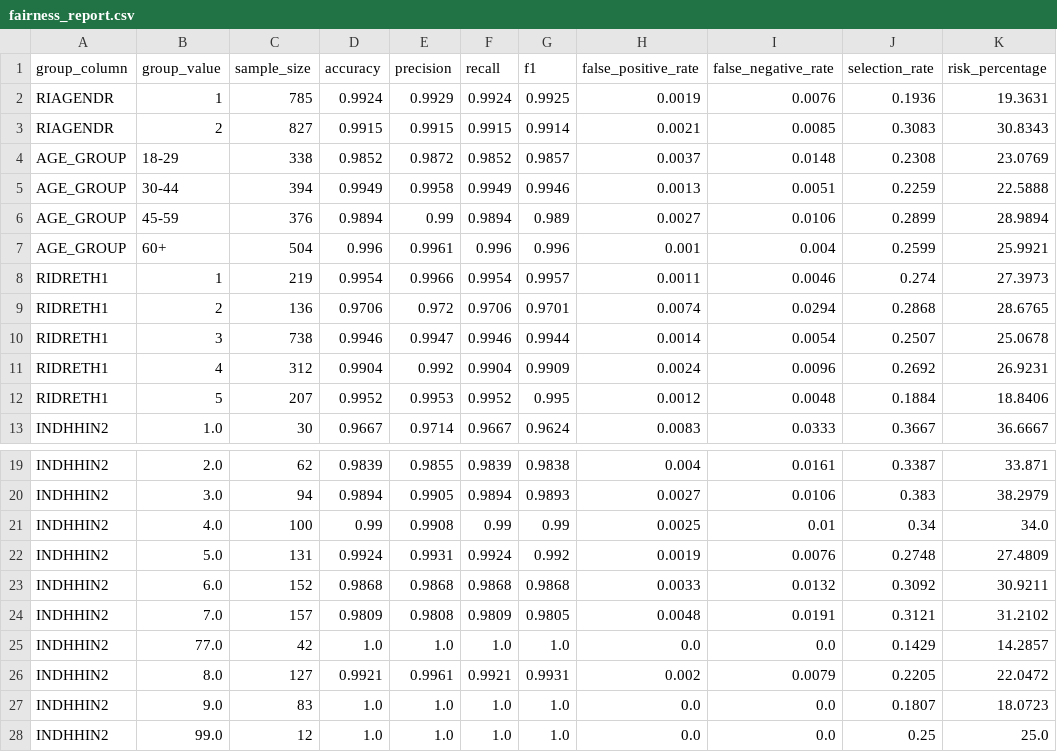
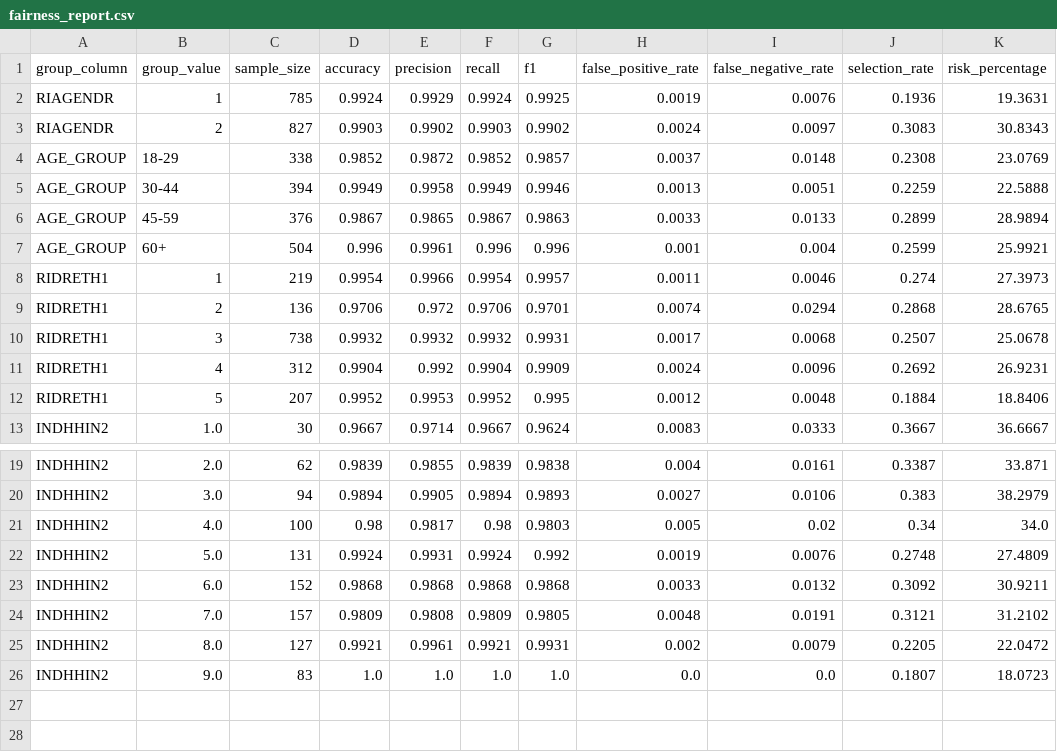
Before and after one commit to mahrukhyasir3-creator/mentalhealthiq-66426, a CSV file: data/fairness_reports/fairness_report.csv, drawn as a sheet; only a part is shown, gaps mark what is left out.

```diff
--- a/data/fairness_reports/fairness_report.csv
+++ b/data/fairness_reports/fairness_report.csv
@@ -2,6 +2,6 @@ group_column,group_value,sample_size,accuracy,precision,recall,f1,false_positive
 RIAGENDR,1,785,0.9924,0.9929,0.9924,0.9925,0.0019,0.0076,0.1936,19.3631
-RIAGENDR,2,827,0.9915,0.9915,0.9915,0.9914,0.0021,0.0085,0.3083,30.8343
+RIAGENDR,2,827,0.9903,0.9902,0.9903,0.9902,0.0024,0.0097,0.3083,30.8343
 AGE_GROUP,18-29,338,0.9852,0.9872,0.9852,0.9857,0.0037,0.0148,0.2308,23.0769
 AGE_GROUP,30-44,394,0.9949,0.9958,0.9949,0.9946,0.0013,0.0051,0.2259,22.5888
-AGE_GROUP,45-59,376,0.9894,0.99,0.9894,0.989,0.0027,0.0106,0.2899,28.9894
+AGE_GROUP,45-59,376,0.9867,0.9865,0.9867,0.9863,0.0033,0.0133,0.2899,28.9894
 AGE_GROUP,60+,504,0.996,0.9961,0.996,0.996,0.001,0.004,0.2599,25.9921
@@ -9,3 +9,3 @@ RIDRETH1,1,219,0.9954,0.9966,0.9954,0.9957,0.0011,0.0046,0.274,27.3973
 RIDRETH1,2,136,0.9706,0.972,0.9706,0.9701,0.0074,0.0294,0.2868,28.6765
-RIDRETH1,3,738,0.9946,0.9947,0.9946,0.9944,0.0014,0.0054,0.2507,25.0678
+RIDRETH1,3,738,0.9932,0.9932,0.9932,0.9931,0.0017,0.0068,0.2507,25.0678
 RIDRETH1,4,312,0.9904,0.992,0.9904,0.9909,0.0024,0.0096,0.2692,26.9231
@@ -20,3 +20,3 @@ INDHHIN2,2.0,62,0.9839,0.9855,0.9839,0.9838,0.004,0.0161,0.3387,33.871
 INDHHIN2,3.0,94,0.9894,0.9905,0.9894,0.9893,0.0027,0.0106,0.383,38.2979
-INDHHIN2,4.0,100,0.99,0.9908,0.99,0.99,0.0025,0.01,0.34,34.0
+INDHHIN2,4.0,100,0.98,0.9817,0.98,0.9803,0.005,0.02,0.34,34.0
 INDHHIN2,5.0,131,0.9924,0.9931,0.9924,0.992,0.0019,0.0076,0.2748,27.4809
@@ -24,5 +24,3 @@ INDHHIN2,6.0,152,0.9868,0.9868,0.9868,0.9868,0.0033,0.0132,0.3092,30.9211
 INDHHIN2,7.0,157,0.9809,0.9808,0.9809,0.9805,0.0048,0.0191,0.3121,31.2102
-INDHHIN2,77.0,42,1.0,1.0,1.0,1.0,0.0,0.0,0.1429,14.2857
 INDHHIN2,8.0,127,0.9921,0.9961,0.9921,0.9931,0.002,0.0079,0.2205,22.0472
 INDHHIN2,9.0,83,1.0,1.0,1.0,1.0,0.0,0.0,0.1807,18.0723
-INDHHIN2,99.0,12,1.0,1.0,1.0,1.0,0.0,0.0,0.25,25.0
```
Also changed, not shown: data/processed/test_raw.csv, data/processed/train_raw.csv, 12 other files.
